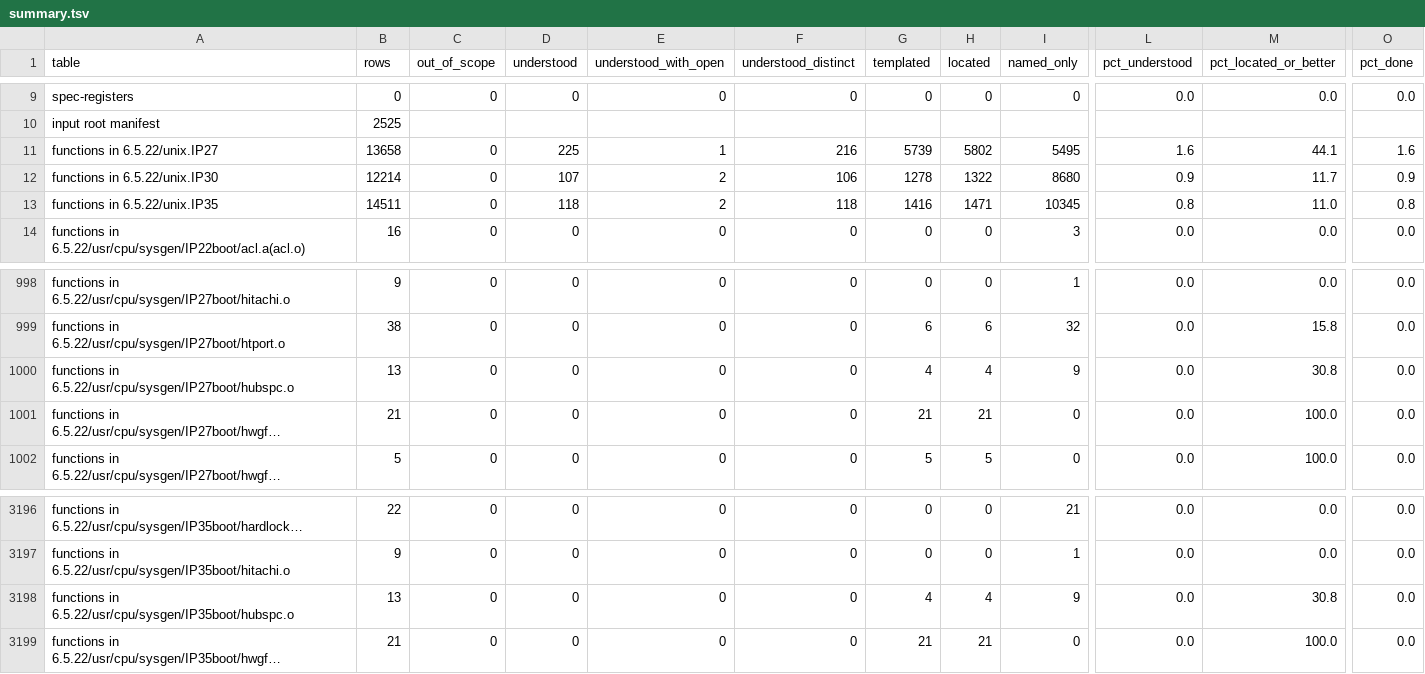
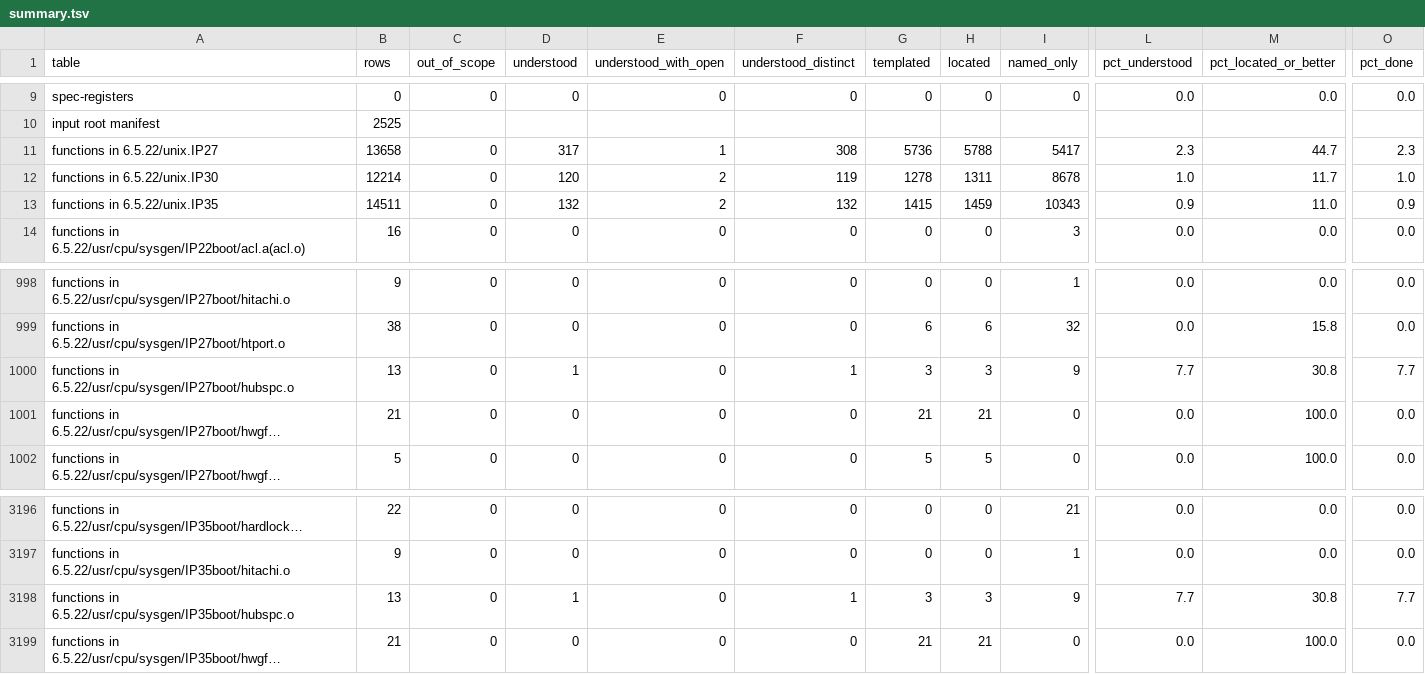
Before and after one commit to jamesbraid/kudzu, a TSV file: docs/inventory/summary.tsv, drawn as a sheet; only a part is shown, gaps mark what is left out; long unchanged cells end in …; the diff covers the shown part only; the diff names each change by its address in the sheet, - before the commit and + after, or states it on an @@ line.

Commit message:
docs/routines: land tier-2 readings for batches 4 to 7
Batches 4 to 7 of the tier-2 routine readings existed only on their
t2 branches, so the inventory never credited them. Batches 0 to 3 are
already on main. The four files here hold the 100 entries that main
lacks, matched by routine, binary and address, 25 per file, in source
order. Entry text is copied unchanged, except that the crc16 entry no
longer says the branch test is a loop: the facts have no backward
branch.

The linter holds 8 of the 100 entries at located, because their
sentences repeat across more than five entries. The other 92 are
understood.

The regenerated tables credit 170 function rows: 92 on the cited build
and address, and 78 on other builds whose code hash matches the cited
routine. Understood functions rise from 2709 to 2879 in scope. The
same regeneration picks up the docs/input-path.md rows that main's
committed tables did not yet reflect.

Checked: grade_readings --check-doc reports no problems in each file,
and retools/tools/defs/ci-check passes. The Rust type-check inside
ci-check was skipped because rustc is not installed on this host.

```diff
--- a/docs/inventory/summary.tsv
+++ b/docs/inventory/summary.tsv
-D11 (understood): 225
+D11 (understood): 317
-F11 (understood_distinct): 216
+F11 (understood_distinct): 308
-G11 (templated): 5739
+G11 (templated): 5736
-H11 (located): 5802
+H11 (located): 5788
-I11 (named_only): 5495
+I11 (named_only): 5417
-L11 (pct_understood): 1.6
+L11 (pct_understood): 2.3
-M11 (pct_located_or_better): 44.1
+M11 (pct_located_or_better): 44.7
-O11 (pct_done): 1.6
+O11 (pct_done): 2.3
-D12 (understood): 107
+D12 (understood): 120
-F12 (understood_distinct): 106
+F12 (understood_distinct): 119
-H12 (located): 1322
+H12 (located): 1311
-I12 (named_only): 8680
+I12 (named_only): 8678
-L12 (pct_understood): 0.9
+L12 (pct_understood): 1.0
-O12 (pct_done): 0.9
+O12 (pct_done): 1.0
-D13 (understood): 118
+D13 (understood): 132
-F13 (understood_distinct): 118
+F13 (understood_distinct): 132
-G13 (templated): 1416
+G13 (templated): 1415
-H13 (located): 1471
+H13 (located): 1459
-I13 (named_only): 10345
+I13 (named_only): 10343
-L13 (pct_understood): 0.8
+L13 (pct_understood): 0.9
-O13 (pct_done): 0.8
+O13 (pct_done): 0.9
-D1000 (understood): 0
+D1000 (understood): 1
-F1000 (understood_distinct): 0
+F1000 (understood_distinct): 1
-G1000 (templated): 4
+G1000 (templated): 3
-H1000 (located): 4
+H1000 (located): 3
-L1000 (pct_understood): 0.0
+L1000 (pct_understood): 7.7
-O1000 (pct_done): 0.0
+O1000 (pct_done): 7.7
-D3198 (understood): 0
+D3198 (understood): 1
-F3198 (understood_distinct): 0
+F3198 (understood_distinct): 1
-G3198 (templated): 4
+G3198 (templated): 3
-H3198 (located): 4
+H3198 (located): 3
-L3198 (pct_understood): 0.0
+L3198 (pct_understood): 7.7
-O3198 (pct_done): 0.0
+O3198 (pct_done): 7.7
```
Also changed, not shown: 94 edited cells elsewhere in this file, 7 other files.
